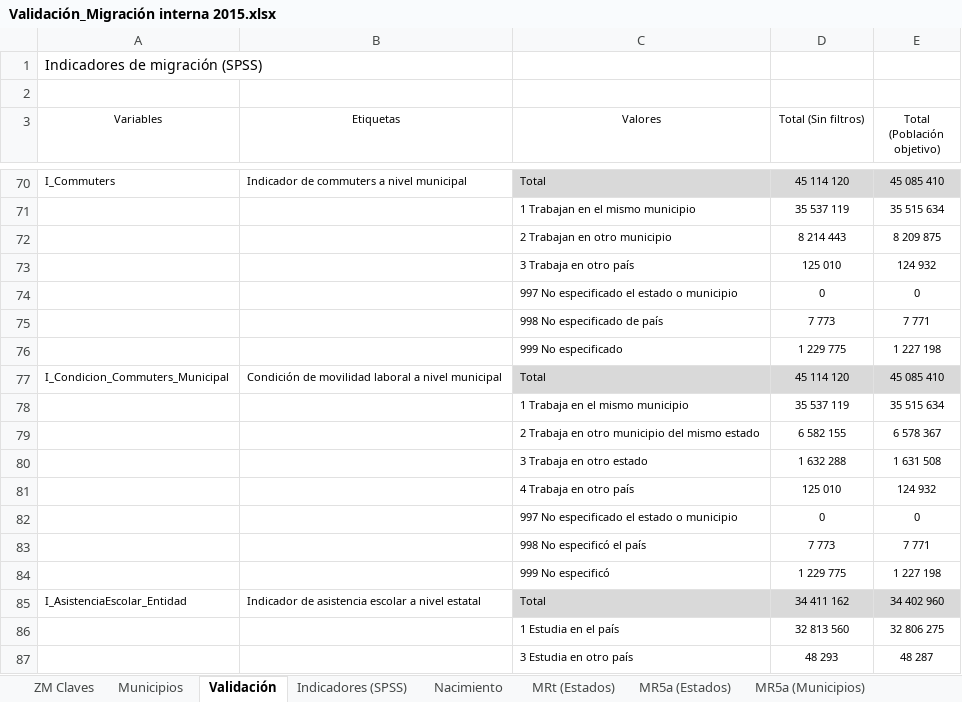
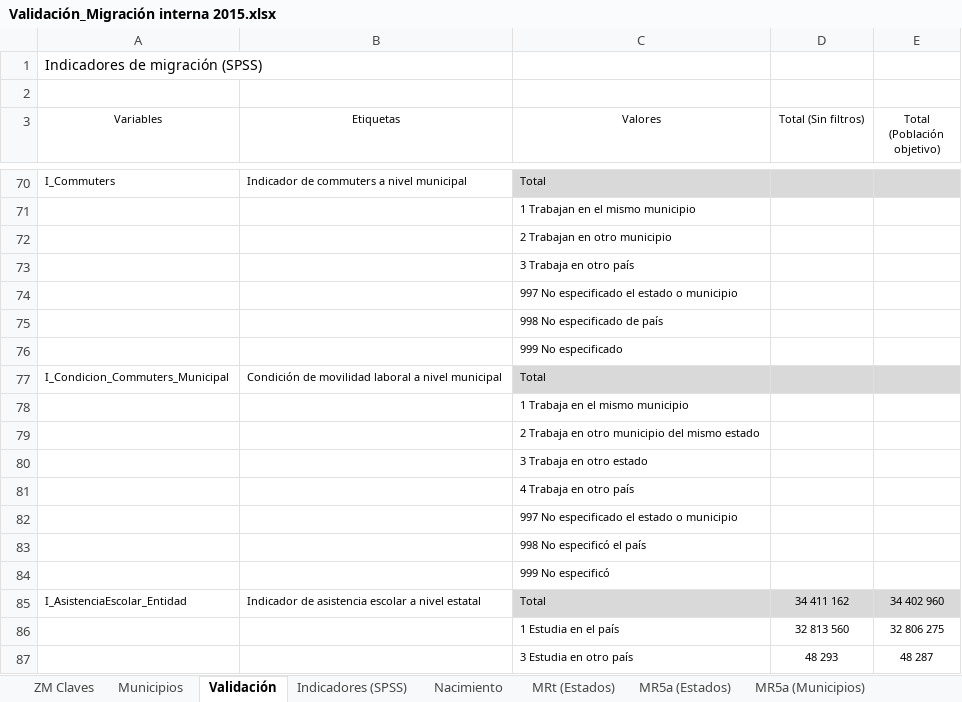
Before and after one commit to dvillasanao/Prontuario_migracion_interna, an Excel workbook: Validación_Migración interna 2015.xlsx, sheet Validación, drawn as a sheet; only a part is shown, gaps mark what is left out; values as stored, in another font and other column widths than the file's, no borders; removed rows and columns are numbered as before the commit, all else as after; the diff covers the shown part only; the diff names each change by its address in the sheet, - before the commit and + after, or states it on an @@ line.

```diff
--- a/Validación_Migración interna 2015.xlsx (sheet Validación)
+++ b/Validación_Migración interna 2015.xlsx (sheet Validación)
-D70 (Total (Sin filtros)): 45 114 120
+D70 (Total (Sin filtros)): (empty)
-E70 (Total (Población objetivo)): 45 085 410
+E70 (Total (Población objetivo)): (empty)
-row 71:  |  | 1 Trabajan en el mismo municipio | 35 537 119 | 35 515 634
-row 72:  |  | 2 Trabajan en otro municipio | 8 214 443 | 8 209 875
-row 73:  |  | 3 Trabaja en otro país | 125 010 | 124 932
-row 74:  |  | 997 No especificado el estado o municipio | 0 | 0
-row 75:  |  | 998 No especificado de país | 7 773 | 7 771
-row 76:  |  | 999 No especificado | 1 229 775 | 1 227 198
+row 71:  |  | 1 Trabajan en el mismo municipio
+row 72:  |  | 2 Trabajan en otro municipio
+row 73:  |  | 3 Trabaja en otro país
+row 74:  |  | 997 No especificado el estado o municipio
+row 75:  |  | 998 No especificado de país
+row 76:  |  | 999 No especificado
-D77 (Total (Sin filtros)): 45 114 120
+D77 (Total (Sin filtros)): (empty)
-E77 (Total (Población objetivo)): 45 085 410
+E77 (Total (Población objetivo)): (empty)
-row 78:  |  | 1 Trabaja en el mismo municipio | 35 537 119 | 35 515 634
-row 79:  |  | 2 Trabaja en otro municipio del mismo estado | 6 582 155 | 6 578 367
-row 80:  |  | 3 Trabaja en otro estado | 1 632 288 | 1 631 508
-row 81:  |  | 4 Trabaja en otro país | 125 010 | 124 932
-row 82:  |  | 997 No especificado el estado o municipio | 0 | 0
-row 83:  |  | 998 No especificó el país | 7 773 | 7 771
-row 84:  |  | 999 No especificó | 1 229 775 | 1 227 198
+row 78:  |  | 1 Trabaja en el mismo municipio
+row 79:  |  | 2 Trabaja en otro municipio del mismo estado
+row 80:  |  | 3 Trabaja en otro estado
+row 81:  |  | 4 Trabaja en otro país
+row 82:  |  | 997 No especificado el estado o municipio
+row 83:  |  | 998 No especificó el país
+row 84:  |  | 999 No especificó
```
Also changed, not shown: 23 added rows, 23 removed rows and 8 edited cells elsewhere in this sheet, sheet MTrab (Municipios), sheet MTrab (Estados), Validación_Migración interna 2010.xlsx, 4 other files.
